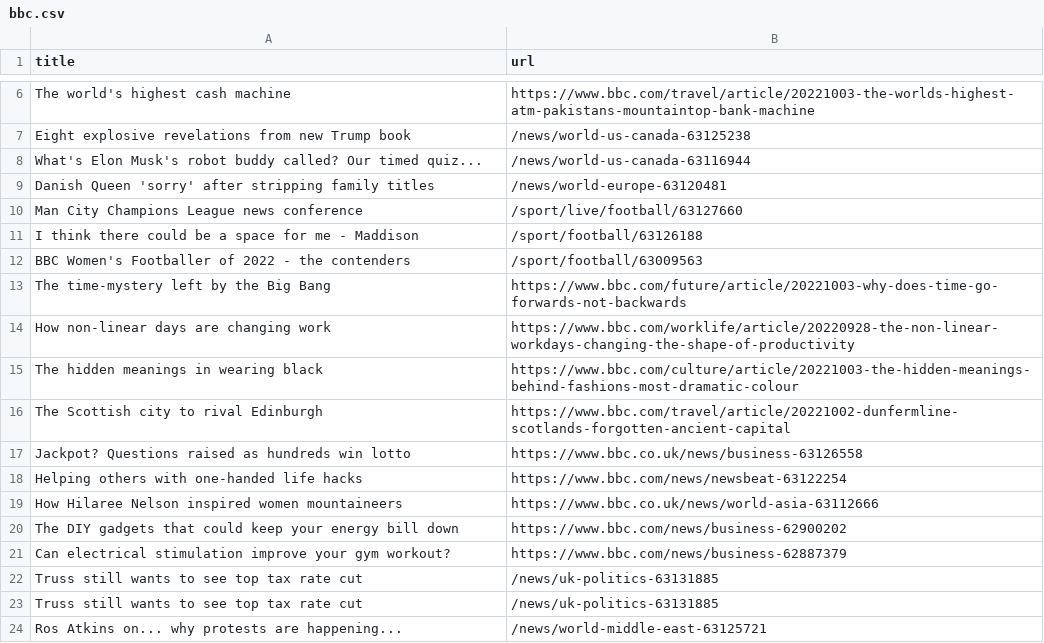
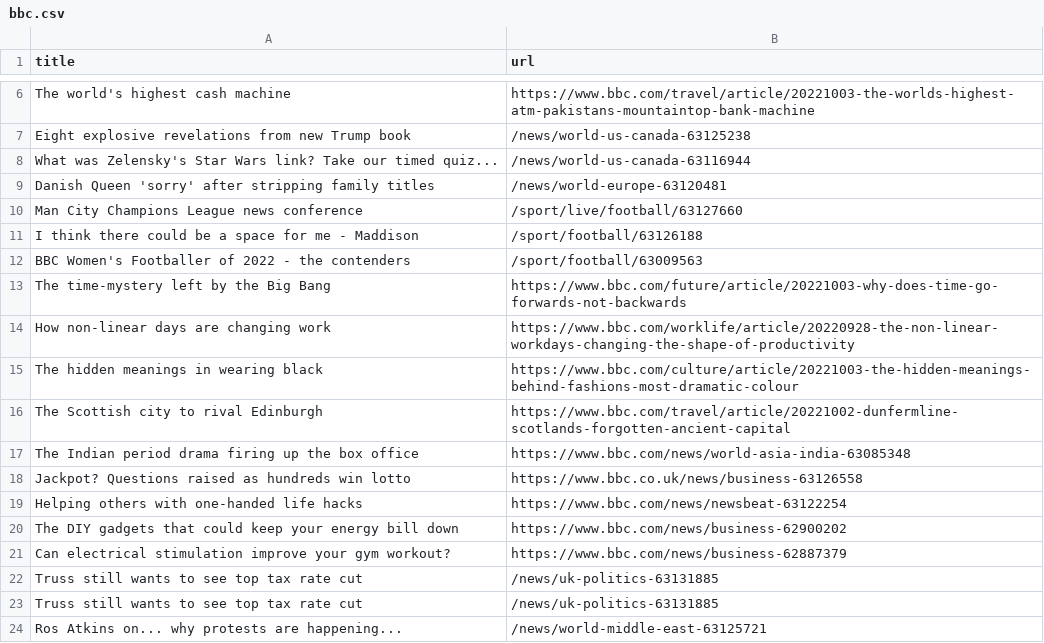
Before and after one commit to torythetortle/automatic-scraper-bbc, a CSV file: bbc.csv, drawn as a sheet; only a part is shown, gaps mark what is left out.

```diff
--- a/bbc.csv
+++ b/bbc.csv
@@ -7,3 +7,3 @@ The world's highest cash machine,https://www.bbc.com/travel/article/20221003-the
 Eight explosive revelations from new Trump book,/news/world-us-canada-63125238
-What's Elon Musk's robot buddy called? Our timed quiz...,/news/world-us-canada-63116944
+What was Zelensky's Star Wars link? Take our timed quiz...,/news/world-us-canada-63116944
 Danish Queen 'sorry' after stripping family titles,/news/world-europe-63120481
@@ -16,5 +16,5 @@ The hidden meanings in wearing black,https://www.bbc.com/culture/article/2022100
 The Scottish city to rival Edinburgh,https://www.bbc.com/travel/article/20221002-dunfermline-scotlands-forgotten-ancient-capital
+The Indian period drama firing up the box office,https://www.bbc.com/news/world-asia-india-63085348
 Jackpot? Questions raised as hundreds win lotto,https://www.bbc.co.uk/news/business-63126558
 Helping others with one-handed life hacks,https://www.bbc.com/news/newsbeat-63122254
-How Hilaree Nelson inspired women mountaineers,https://www.bbc.co.uk/news/world-asia-63112666
 The DIY gadgets that could keep your energy bill down,https://www.bbc.com/news/business-62900202
```
